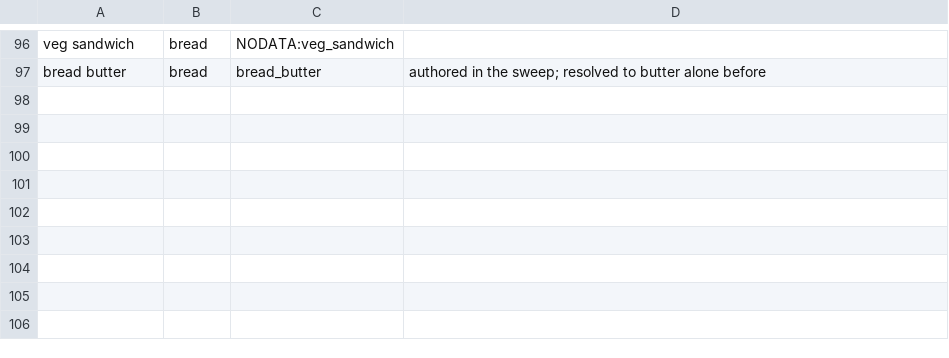
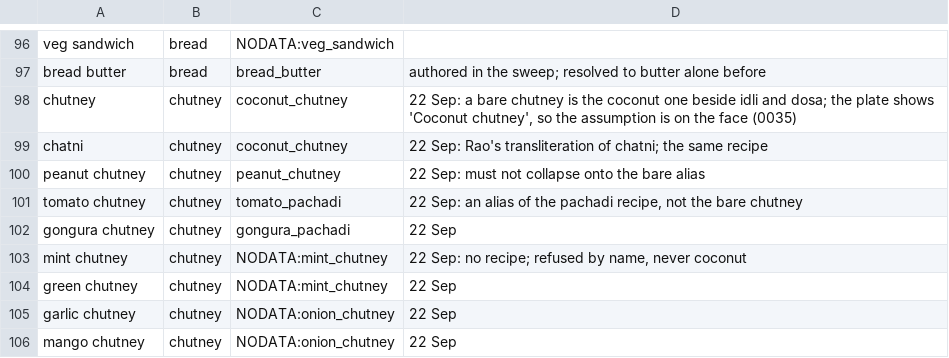
Before and after one commit to vedant7007/in2fit, a CSV file: data-authoring/qualified-dishes.csv, drawn as a sheet; only a part is shown, gaps mark what is left out.

Commit message:
Give chatni, chaval, chay and dudh their aliases without letting a bare chutney swallow the named ones, and name the activity levels

```diff
--- a/data-authoring/qualified-dishes.csv
+++ b/data-authoring/qualified-dishes.csv
@@ -97 +97,10 @@ veg sandwich,bread,NODATA:veg_sandwich,
 bread butter,bread,bread_butter,authored in the sweep; resolved to butter alone before
+chutney,chutney,coconut_chutney,"22 Sep: a bare chutney is the coconut one beside idli and dosa; the plate shows 'Coconut chutney', so the assumption is on the face (0035)"
+chatni,chutney,coconut_chutney,"22 Sep: Rao's transliteration of chatni; the same recipe"
+peanut chutney,chutney,peanut_chutney,"22 Sep: must not collapse onto the bare alias"
+tomato chutney,chutney,tomato_pachadi,"22 Sep: an alias of the pachadi recipe, not the bare chutney"
+gongura chutney,chutney,gongura_pachadi,"22 Sep"
+mint chutney,chutney,NODATA:mint_chutney,"22 Sep: no recipe; refused by name, never coconut"
+green chutney,chutney,NODATA:mint_chutney,"22 Sep"
+garlic chutney,chutney,NODATA:onion_chutney,"22 Sep"
+mango chutney,chutney,NODATA:onion_chutney,"22 Sep"
```
Also changed, not shown: data-authoring/ingredients.csv, data-authoring/no-data-items.csv, 4 other files.
